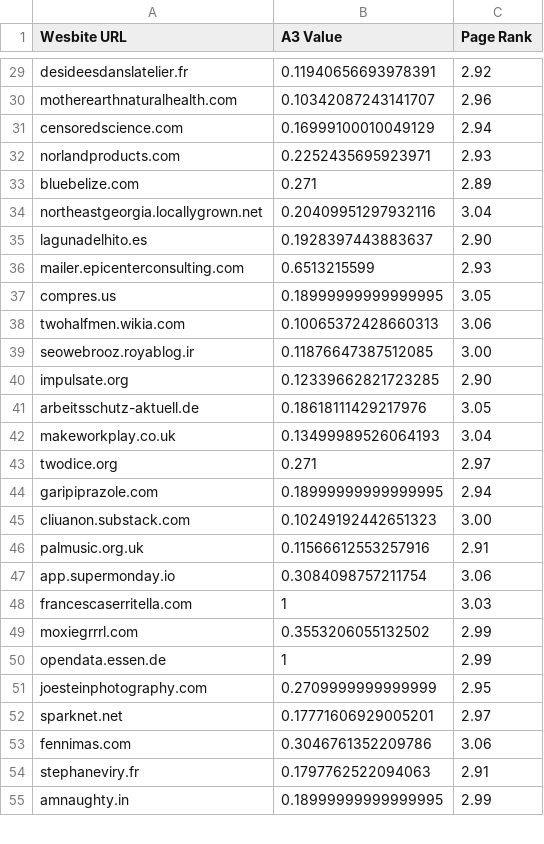
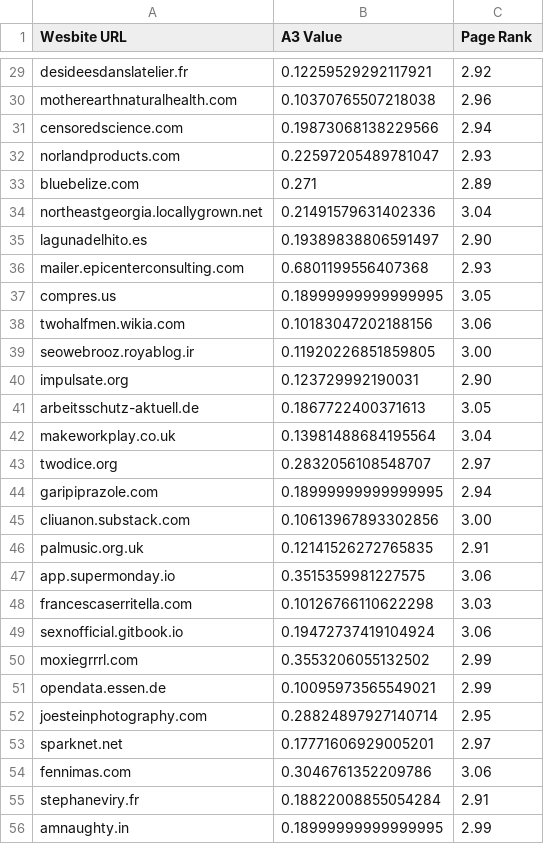
Before and after one commit to Litolo/Web-accessibility-evaluation, a CSV file: results/A3_low_pagerank_results.csv, drawn as a sheet; only a part is shown, gaps mark what is left out; addresses are those after the commit; the diff covers the shown part only; the diff names each change by its address in the sheet, - before the commit and + after, or states it on an @@ line.

```diff
--- a/results/A3_low_pagerank_results.csv
+++ b/results/A3_low_pagerank_results.csv
-B29 (A3 Value): 0.11940656693978391
+B29 (A3 Value): 0.12259529292117921
-B30 (A3 Value): 0.10342087243141707
+B30 (A3 Value): 0.10370765507218038
-B31 (A3 Value): 0.16999100010049129
+B31 (A3 Value): 0.19873068138229566
-B32 (A3 Value): 0.2252435695923971
+B32 (A3 Value): 0.22597205489781047
-B34 (A3 Value): 0.20409951297932116
+B34 (A3 Value): 0.21491579631402336
-B35 (A3 Value): 0.1928397443883637
+B35 (A3 Value): 0.19389838806591497
-B36 (A3 Value): 0.6513215599
+B36 (A3 Value): 0.6801199556407368
-B38 (A3 Value): 0.10065372428660313
+B38 (A3 Value): 0.10183047202188156
-B39 (A3 Value): 0.11876647387512085
+B39 (A3 Value): 0.11920226851859805
-B40 (A3 Value): 0.12339662821723285
+B40 (A3 Value): 0.123729992190031
-B41 (A3 Value): 0.18618111429217976
+B41 (A3 Value): 0.1867722400371613
-B42 (A3 Value): 0.13499989526064193
+B42 (A3 Value): 0.13981488684195564
-B43 (A3 Value): 0.271
+B43 (A3 Value): 0.2832056108548707
-B45 (A3 Value): 0.10249192442651323
+B45 (A3 Value): 0.10613967893302856
-B46 (A3 Value): 0.11566612553257916
+B46 (A3 Value): 0.12141526272765835
-B47 (A3 Value): 0.3084098757211754
+B47 (A3 Value): 0.3515359981227575
-B48 (A3 Value): 1
+B48 (A3 Value): 0.10126766110622298
+row 49: sexnofficial.gitbook.io | 0.19472737419104924 | 3.06
-B51 (A3 Value): 1
+B51 (A3 Value): 0.10095973565549021
-B52 (A3 Value): 0.2709999999999999
+B52 (A3 Value): 0.28824897927140714
-B55 (A3 Value): 0.1797762522094063
+B55 (A3 Value): 0.18822008855054284
```
Also changed, not shown: 1 added row and 48 edited cells elsewhere in this file, 3 other files.
